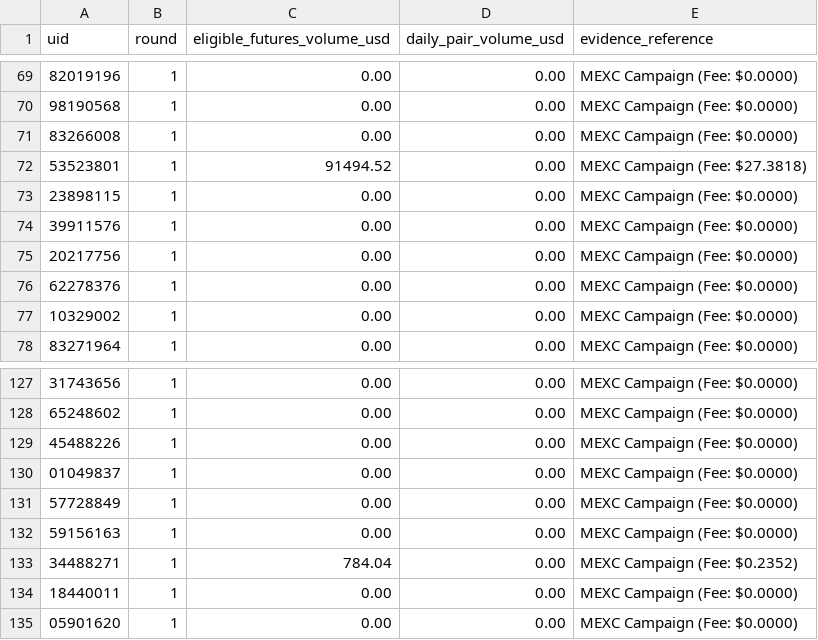
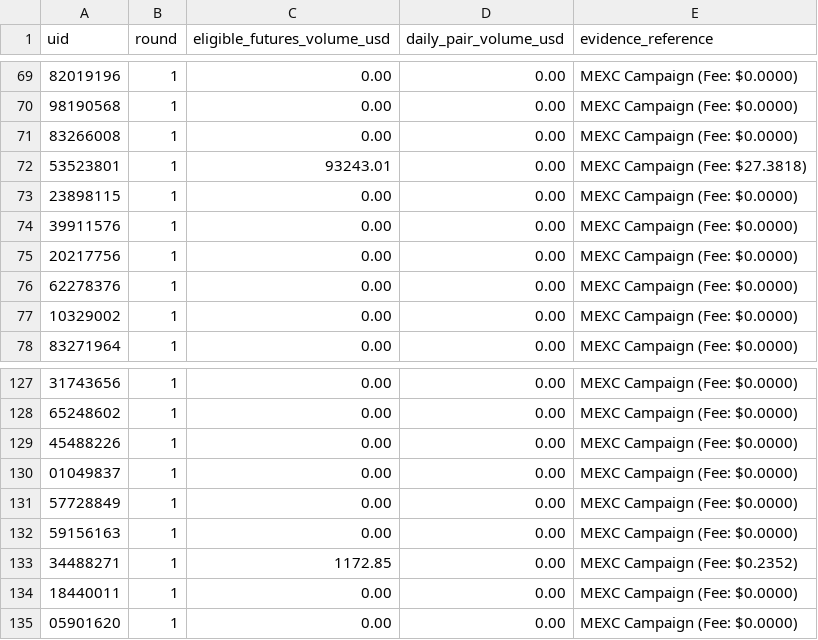
Before and after one commit to altiercenter-lab/Alt1er-MEXC-Dashboard, a CSV file: public/tickets/campaign_volume_nov2026.csv, drawn as a sheet; only a part is shown, gaps mark what is left out.

Commit message:
chore(sync): update ticket sync dataset [11/11/2569 00:23:58]

```diff
--- a/public/tickets/campaign_volume_nov2026.csv
+++ b/public/tickets/campaign_volume_nov2026.csv
@@ -71,3 +71,3 @@ uid,round,eligible_futures_volume_usd,daily_pair_volume_usd,evidence_reference
 83266008,1,0.00,0.00,MEXC Campaign (Fee: $0.0000)
-53523801,1,91494.52,0.00,MEXC Campaign (Fee: $27.3818)
+53523801,1,93243.01,0.00,MEXC Campaign (Fee: $27.3818)
 23898115,1,0.00,0.00,MEXC Campaign (Fee: $0.0000)
@@ -132,3 +132,3 @@ uid,round,eligible_futures_volume_usd,daily_pair_volume_usd,evidence_reference
 59156163,1,0.00,0.00,MEXC Campaign (Fee: $0.0000)
-34488271,1,784.04,0.00,MEXC Campaign (Fee: $0.2352)
+34488271,1,1172.85,0.00,MEXC Campaign (Fee: $0.2352)
 18440011,1,0.00,0.00,MEXC Campaign (Fee: $0.0000)
```
Also changed, not shown: public/tickets/all_time_volume.csv, public/tickets/volume_comparison_dual.csv, 1 other file.
